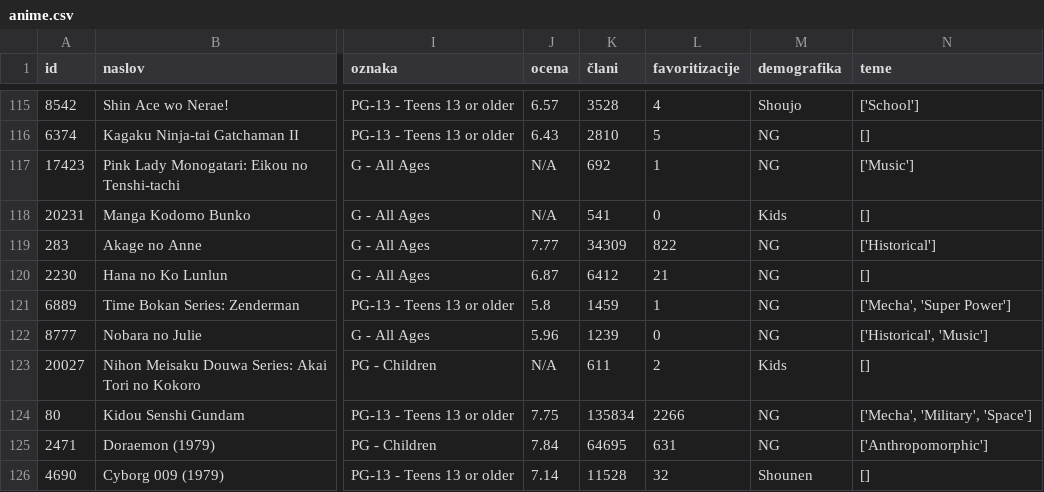
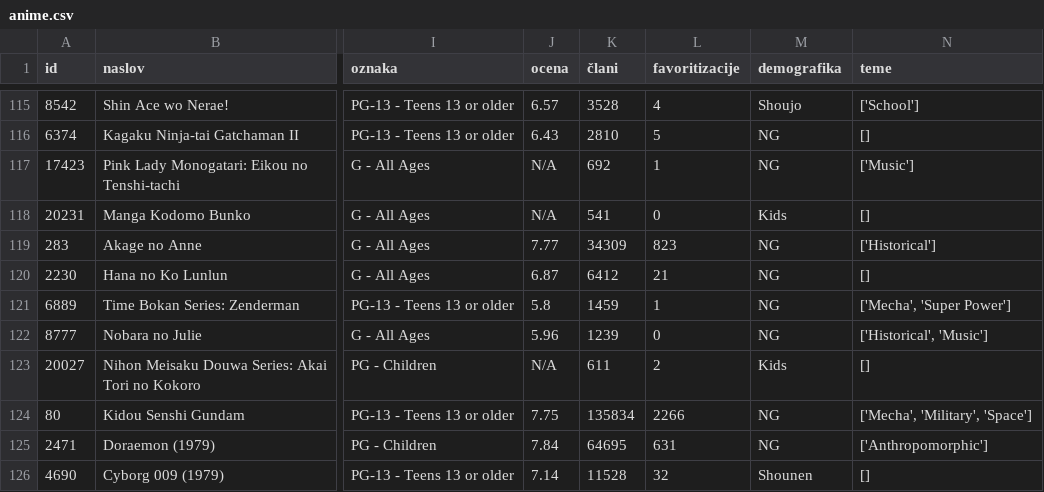
Before and after one commit to lrozman/Projektna-naloga-UVP---Rozman-Lara, a CSV file: anime.csv, drawn as a sheet; only a part is shown, gaps mark what is left out; the diff names each change by its address in the sheet, - before the commit and + after, or states it on an @@ line.

```diff
--- a/anime.csv
+++ b/anime.csv
-L119 (favoritizacije): 822
+L119 (favoritizacije): 823
```
Also changed, not shown: 1 other file.
